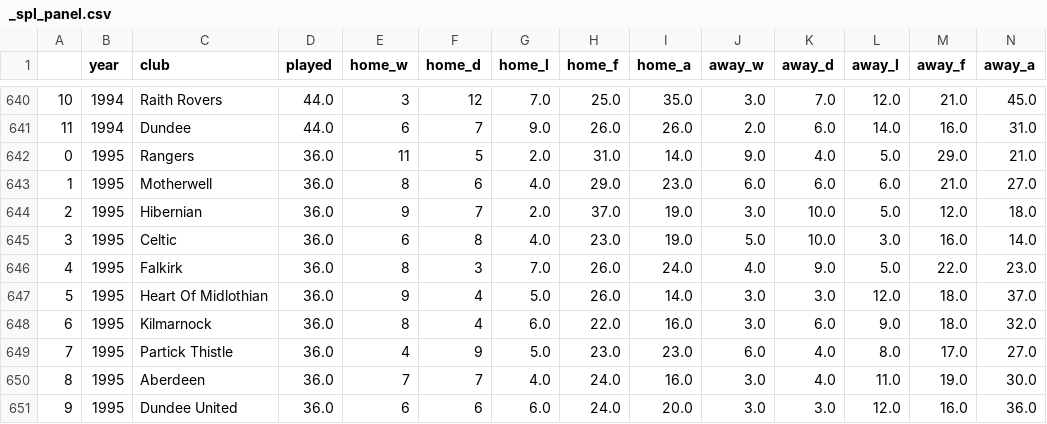
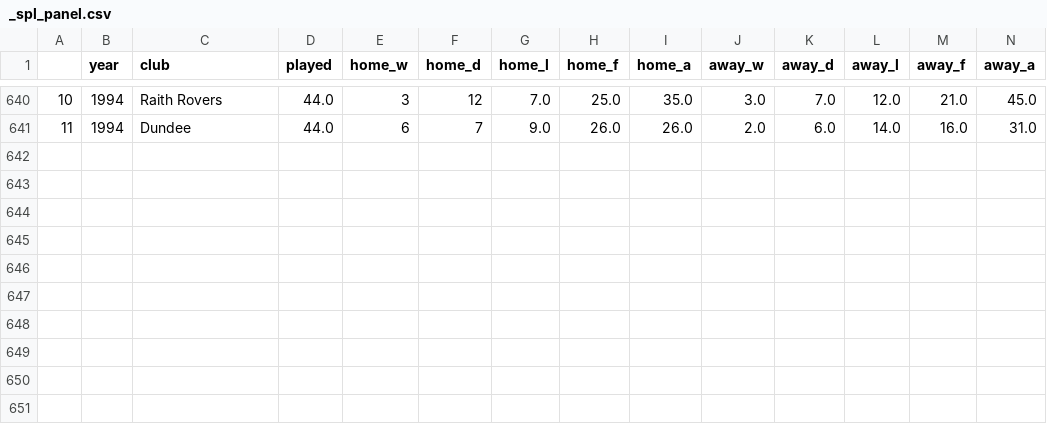
Before and after one commit to apoorvalal/league-tables-scraper, a CSV file: scottish_league_tables/_spl_panel.csv, drawn as a sheet; only a part is shown, gaps mark what is left out; rows hold the shown columns only; the diff names each change by its address in the sheet, - before the commit and + after, or states it on an @@ line.

```diff
--- a/scottish_league_tables/_spl_panel.csv
+++ b/scottish_league_tables/_spl_panel.csv
-row 642: 0 | 1995 | Rangers | 36.0 | 11 | 5 | 2.0 | 31.0 | 14.0 | 9.0 | 4.0 | 5.0 | 29.0 | 21.0
-row 643: 1 | 1995 | Motherwell | 36.0 | 8 | 6 | 4.0 | 29.0 | 23.0 | 6.0 | 6.0 | 6.0 | 21.0 | 27.0
-row 644: 2 | 1995 | Hibernian | 36.0 | 9 | 7 | 2.0 | 37.0 | 19.0 | 3.0 | 10.0 | 5.0 | 12.0 | 18.0
-row 645: 3 | 1995 | Celtic | 36.0 | 6 | 8 | 4.0 | 23.0 | 19.0 | 5.0 | 10.0 | 3.0 | 16.0 | 14.0
-row 646: 4 | 1995 | Falkirk | 36.0 | 8 | 3 | 7.0 | 26.0 | 24.0 | 4.0 | 9.0 | 5.0 | 22.0 | 23.0
-row 647: 5 | 1995 | Heart Of Midlothian | 36.0 | 9 | 4 | 5.0 | 26.0 | 14.0 | 3.0 | 3.0 | 12.0 | 18.0 | 37.0
-row 648: 6 | 1995 | Kilmarnock | 36.0 | 8 | 4 | 6.0 | 22.0 | 16.0 | 3.0 | 6.0 | 9.0 | 18.0 | 32.0
-row 649: 7 | 1995 | Partick Thistle | 36.0 | 4 | 9 | 5.0 | 23.0 | 23.0 | 6.0 | 4.0 | 8.0 | 17.0 | 27.0
-row 650: 8 | 1995 | Aberdeen | 36.0 | 7 | 7 | 4.0 | 24.0 | 16.0 | 3.0 | 4.0 | 11.0 | 19.0 | 30.0
-row 651: 9 | 1995 | Dundee United | 36.0 | 6 | 6 | 6.0 | 24.0 | 20.0 | 3.0 | 3.0 | 12.0 | 16.0 | 36.0
```
Also changed, not shown: english_league_tables/_epl_panel.csv, english_league_tables/english_league_1954.csv, 27 other files.
